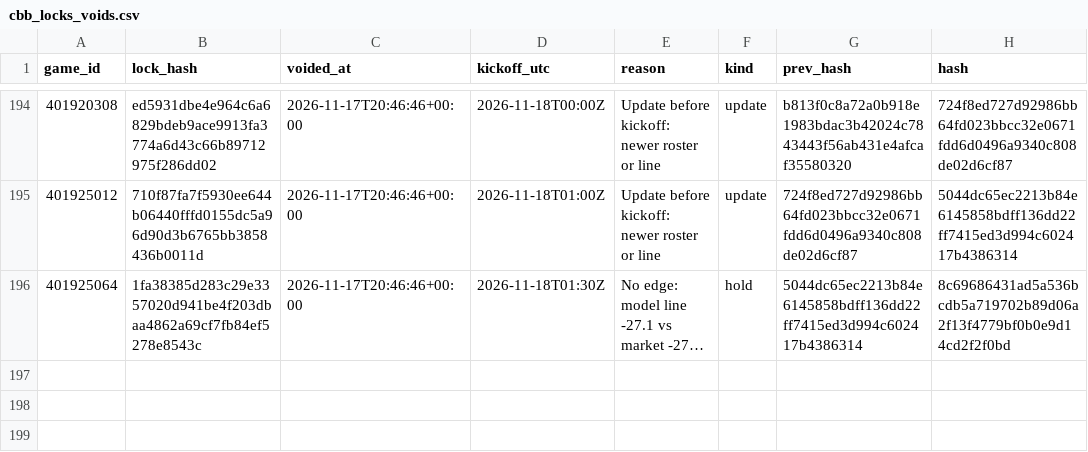
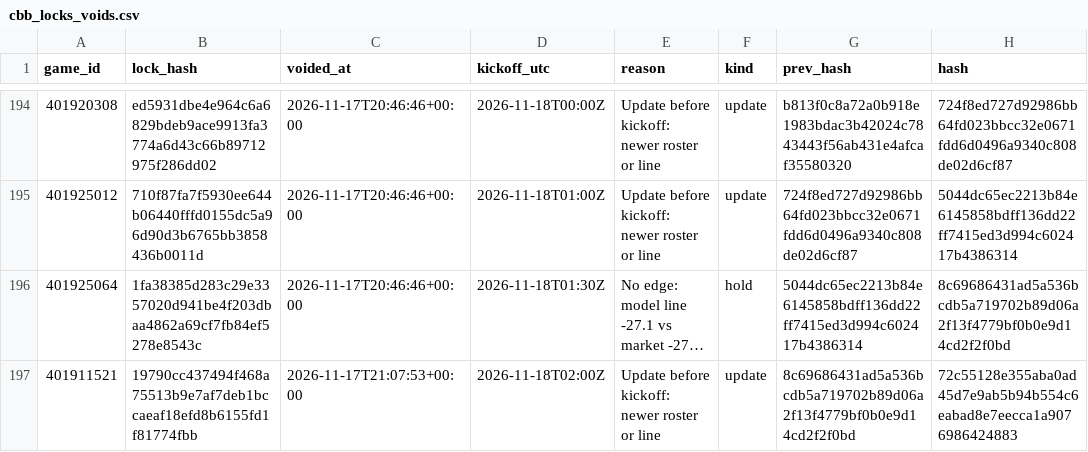
Before and after one commit to Seed808/theesness-data, a CSV file: model/ledger/cbb_locks_voids.csv, drawn as a sheet; only a part is shown, gaps mark what is left out; long unchanged cells end in …; the diff names each change by its address in the sheet, - before the commit and + after, or states it on an @@ line.

```diff
--- a/model/ledger/cbb_locks_voids.csv
+++ b/model/ledger/cbb_locks_voids.csv
+row 197: 401911521 | 19790cc437494f468a75513b9e7af7deb1bccaeaf18efd8b6155fd1f81774fbb | 2026-11-17T21:07:53+00:00 | 2026-11-18T02:00Z | Update before kickoff: newer roster or line | update | 8c69686431ad5a536bcdb5a719702b89d06a2f13f4779bf0b0e9d14cd2f2f0bd | 72c55128e355aba0ad45d7e9ab5b94b554c6eabad8e7eecca1a9076986424883
```
Also changed, not shown: model/ledger/cbb_locks.csv, model/ledger/totals_cbb.csv, 15 other files.
